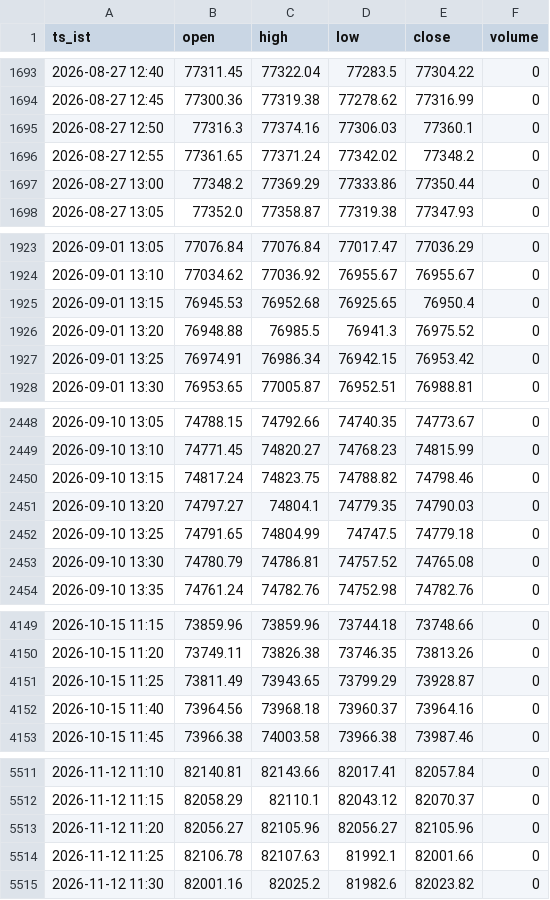
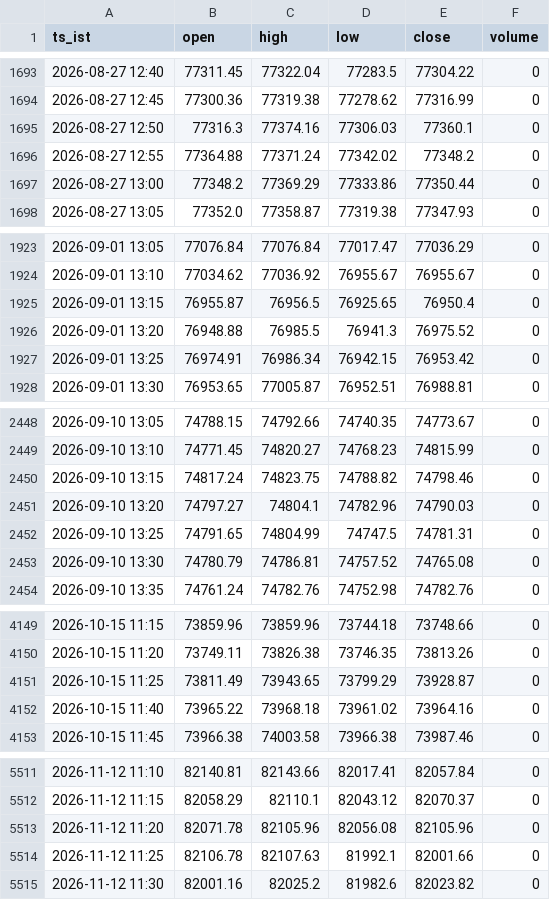
Before and after one commit to mng-unifize/market-files, a CSV file: data/intraday/BSESN_5m.csv, drawn as a sheet; only a part is shown, gaps mark what is left out; the diff covers the shown part only.

```diff
--- a/data/intraday/BSESN_5m.csv
+++ b/data/intraday/BSESN_5m.csv
@@ -1695,3 +1695,3 @@ ts_ist,open,high,low,close,volume
 2026-08-27 12:50,77316.3,77374.16,77306.03,77360.1,0
-2026-08-27 12:55,77361.65,77371.24,77342.02,77348.2,0
+2026-08-27 12:55,77364.88,77371.24,77342.02,77348.2,0
 2026-08-27 13:00,77348.2,77369.29,77333.86,77350.44,0
@@ -1924,3 +1924,3 @@ ts_ist,open,high,low,close,volume
 2026-09-01 13:10,77034.62,77036.92,76955.67,76955.67,0
-2026-09-01 13:15,76945.53,76952.68,76925.65,76950.4,0
+2026-09-01 13:15,76955.87,76956.5,76925.65,76950.4,0
 2026-09-01 13:20,76948.88,76985.5,76941.3,76975.52,0
@@ -2450,4 +2450,4 @@ ts_ist,open,high,low,close,volume
 2026-09-10 13:15,74817.24,74823.75,74788.82,74798.46,0
-2026-09-10 13:20,74797.27,74804.1,74779.35,74790.03,0
-2026-09-10 13:25,74791.65,74804.99,74747.5,74779.18,0
+2026-09-10 13:20,74797.27,74804.1,74782.96,74790.03,0
+2026-09-10 13:25,74791.65,74804.99,74747.5,74781.31,0
 2026-09-10 13:30,74780.79,74786.81,74757.52,74765.08,0
@@ -4151,3 +4151,3 @@ ts_ist,open,high,low,close,volume
 2026-10-15 11:25,73811.49,73943.65,73799.29,73928.87,0
-2026-10-15 11:40,73964.56,73968.18,73960.37,73964.16,0
+2026-10-15 11:40,73965.22,73968.18,73961.02,73964.16,0
 2026-10-15 11:45,73966.38,74003.58,73966.38,73987.46,0
@@ -5512,3 +5512,3 @@ ts_ist,open,high,low,close,volume
 2026-11-12 11:15,82058.29,82110.1,82043.12,82070.37,0
-2026-11-12 11:20,82056.27,82105.96,82056.27,82105.96,0
+2026-11-12 11:20,82071.78,82105.96,82056.08,82105.96,0
 2026-11-12 11:25,82106.78,82107.63,81992.1,82001.66,0
```
Also changed, not shown: 25 edited cells elsewhere in this file, data/intraday/NSEBANK_5m.csv, data/intraday/NSEI_5m.csv, 2 other files.
